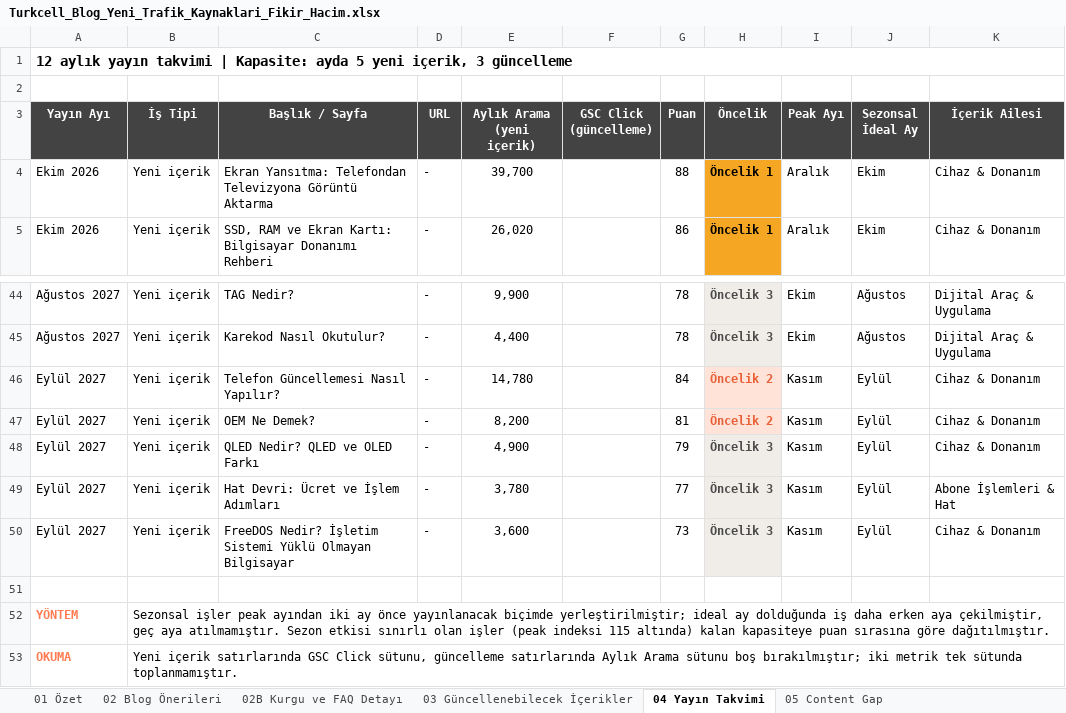
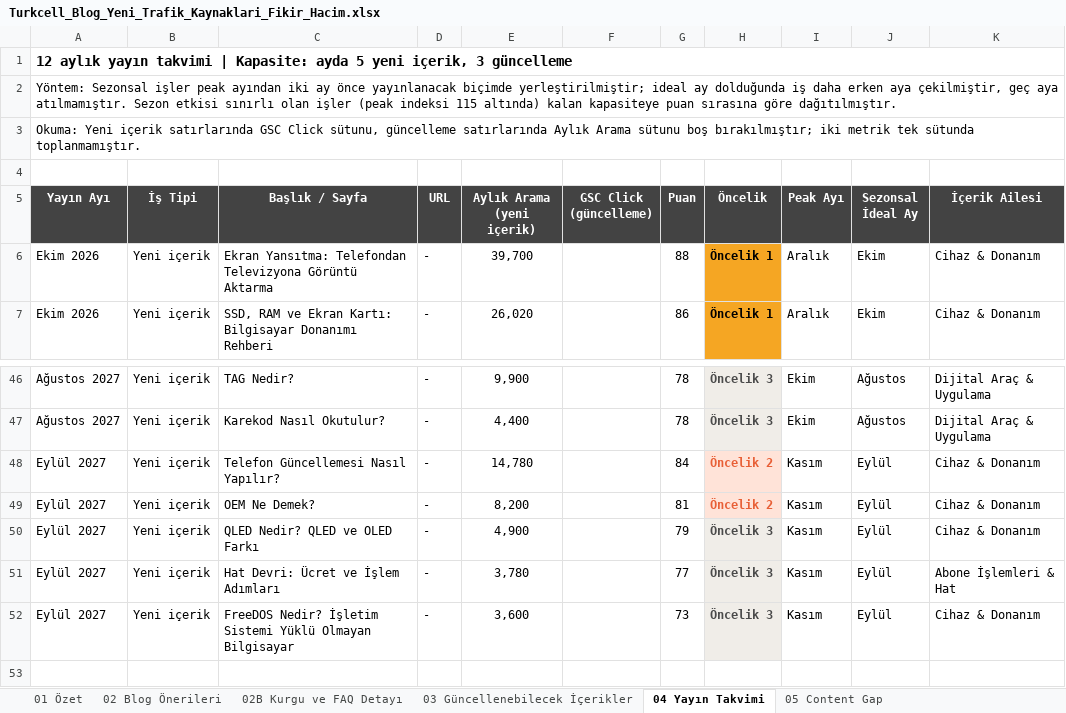
Before and after one commit to erdogan1ozdemir/turkcell-blog-oneri-sep-26, an Excel workbook: Turkcell_Blog_Yeni_Trafik_Kaynaklari_Fikir_Hacim.xlsx, sheet 04 Yayın Takvimi, drawn as a sheet; only a part is shown, gaps mark what is left out; values as stored, in another font and other column widths than the file's, no borders; removed rows and columns are numbered as before the commit, all else as after; the diff names each change by its address in the sheet, - before the commit and + after, or states it on an @@ line.

```diff
--- a/Turkcell_Blog_Yeni_Trafik_Kaynaklari_Fikir_Hacim.xlsx (sheet 04 Yayın Takvimi)
+++ b/Turkcell_Blog_Yeni_Trafik_Kaynaklari_Fikir_Hacim.xlsx (sheet 04 Yayın Takvimi)
+row 2: Yöntem: Sezonsal işler peak ayından iki ay önce yayınlanacak biçimde yerleştirilmiştir; ideal ay dolduğunda iş daha erken aya çekilmiştir, geç aya atılmamıştır. Sezon etkisi sınırlı olan işler (peak indeksi 115 altında) kalan kapasiteye puan sırasına göre dağıtılmıştır.
+row 3: Okuma: Yeni içerik satırlarında GSC Click sütunu, güncelleme satırlarında Aylık Arama sütunu boş bırakılmıştır; iki metrik tek sütunda toplanmamıştır.
-row 51: (empty)
-row 52: YÖNTEM | Sezonsal işler peak ayından iki ay önce yayınlanacak biçimde yerleştirilmiştir; ideal ay dolduğunda iş daha erken aya çekilmiştir, geç aya atılmamıştır. Sezon etkisi sınırlı olan işler (peak indeksi 115 altında) kalan kapasiteye puan sırasına göre dağıtılmıştır.
-row 53: OKUMA | Yeni içerik satırlarında GSC Click sütunu, güncelleme satırlarında Aylık Arama sütunu boş bırakılmıştır; iki metrik tek sütunda toplanmamıştır.
```
Also changed, not shown: sheet 11 Yöntem ve Kaynaklar, sheet 01 Özet, sheet 03 Güncellenebilecek İçerikler, sheet 02 Blog Önerileri, sheet 06B Telco AIO Takip, sheet 08 Sezonsallık, 6 more sheets, 1 other file.
